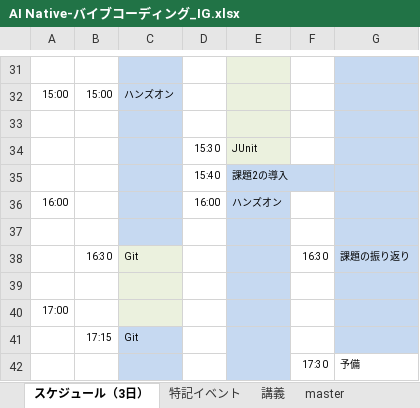
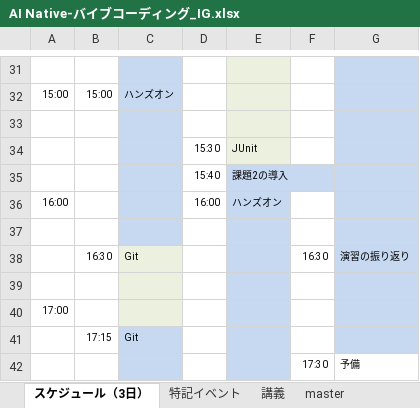
Before and after one commit to nishida2073/ai_navive, an Excel workbook: IG/7日版/AI Native-バイブコーディング_IG.xlsx, sheet スケジュール（3日）, drawn as a sheet; only a part is shown, gaps mark what is left out; values as stored, in another font and other column widths than the file's, no borders; the diff names each change by its address in the sheet, - before the commit and + after, or states it on an @@ line.

```diff
--- a/IG/7日版/AI Native-バイブコーディング_IG.xlsx (sheet スケジュール（3日）)
+++ b/IG/7日版/AI Native-バイブコーディング_IG.xlsx (sheet スケジュール（3日）)
-G38: 課題の振り返り
+G38: 演習の振り返り
```
Also changed, not shown: sheet 講義, sheet master.
